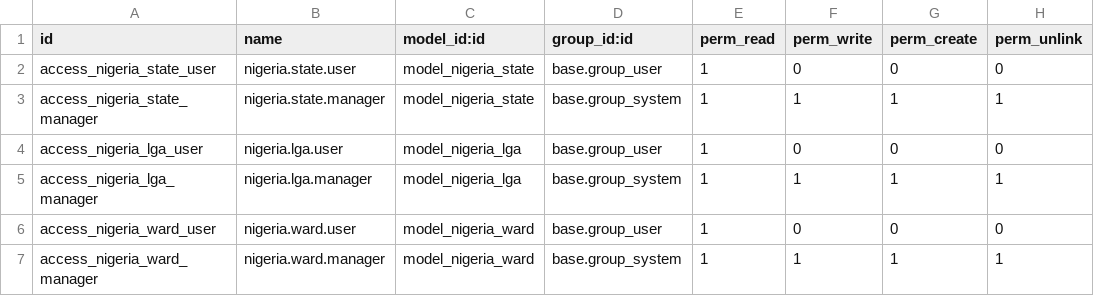
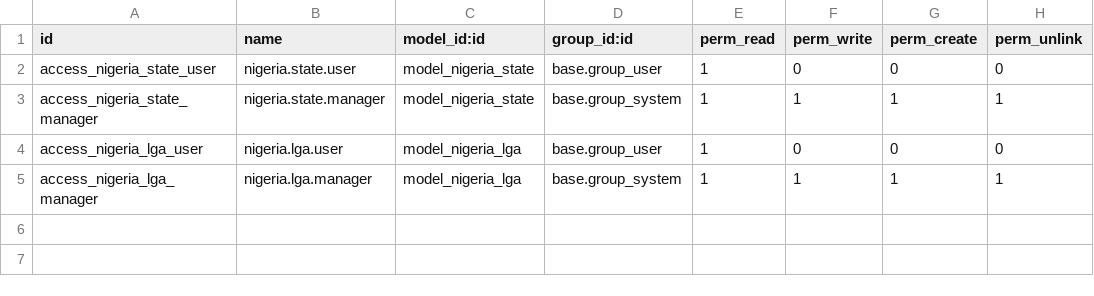
Before and after one commit to supremestack/odoo-nigeria-lga, a CSV file: nigeria_lga/security/ir.model.access.csv, drawn as a sheet.

Commit message:
Update ir.model.access.csv
feat: Add security access rights

```diff
--- a/nigeria_lga/security/ir.model.access.csv
+++ b/nigeria_lga/security/ir.model.access.csv
@@ -5,3 +5 @@ access_nigeria_lga_user,nigeria.lga.user,model_nigeria_lga,base.group_user,1,0,0
 access_nigeria_lga_manager,nigeria.lga.manager,model_nigeria_lga,base.group_system,1,1,1,1
-access_nigeria_ward_user,nigeria.ward.user,model_nigeria_ward,base.group_user,1,0,0,0
-access_nigeria_ward_manager,nigeria.ward.manager,model_nigeria_ward,base.group_system,1,1,1,1
```
